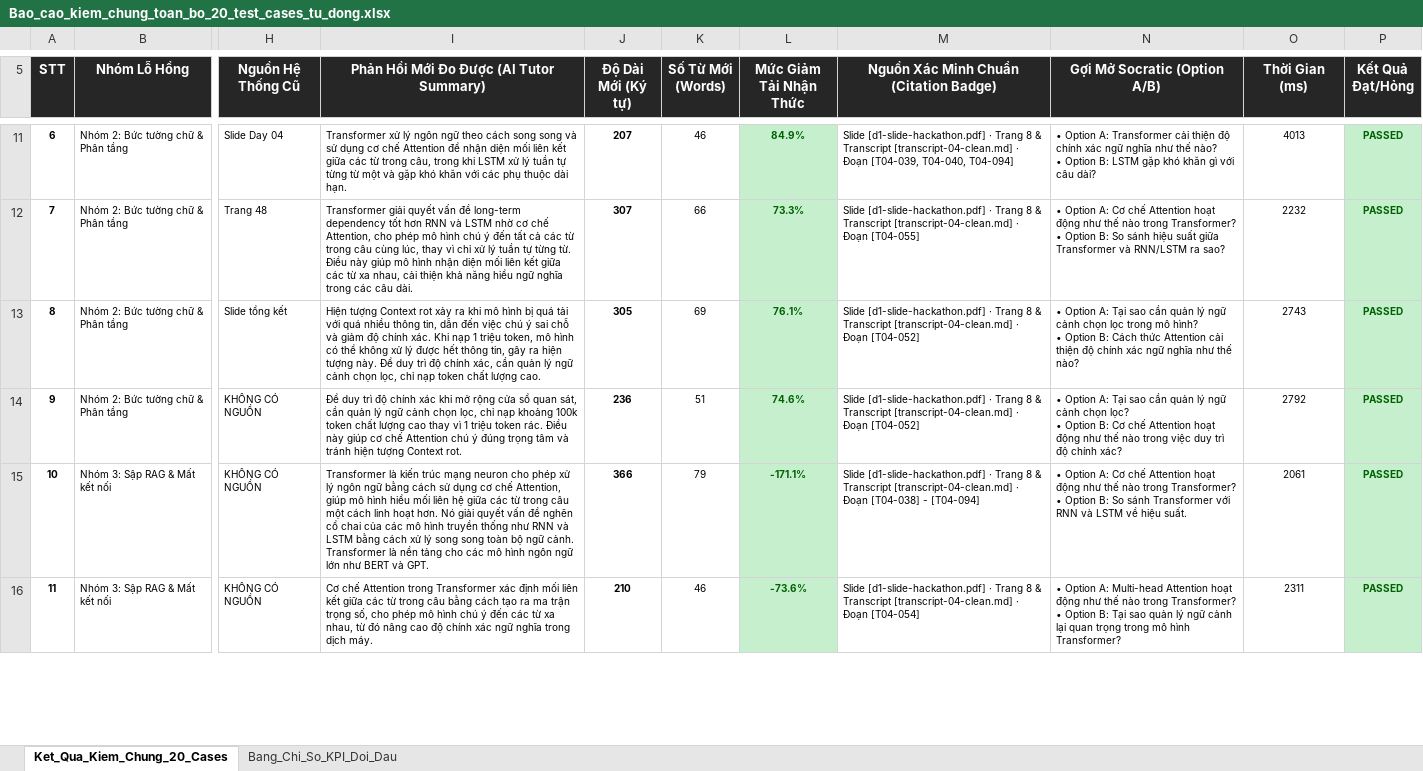
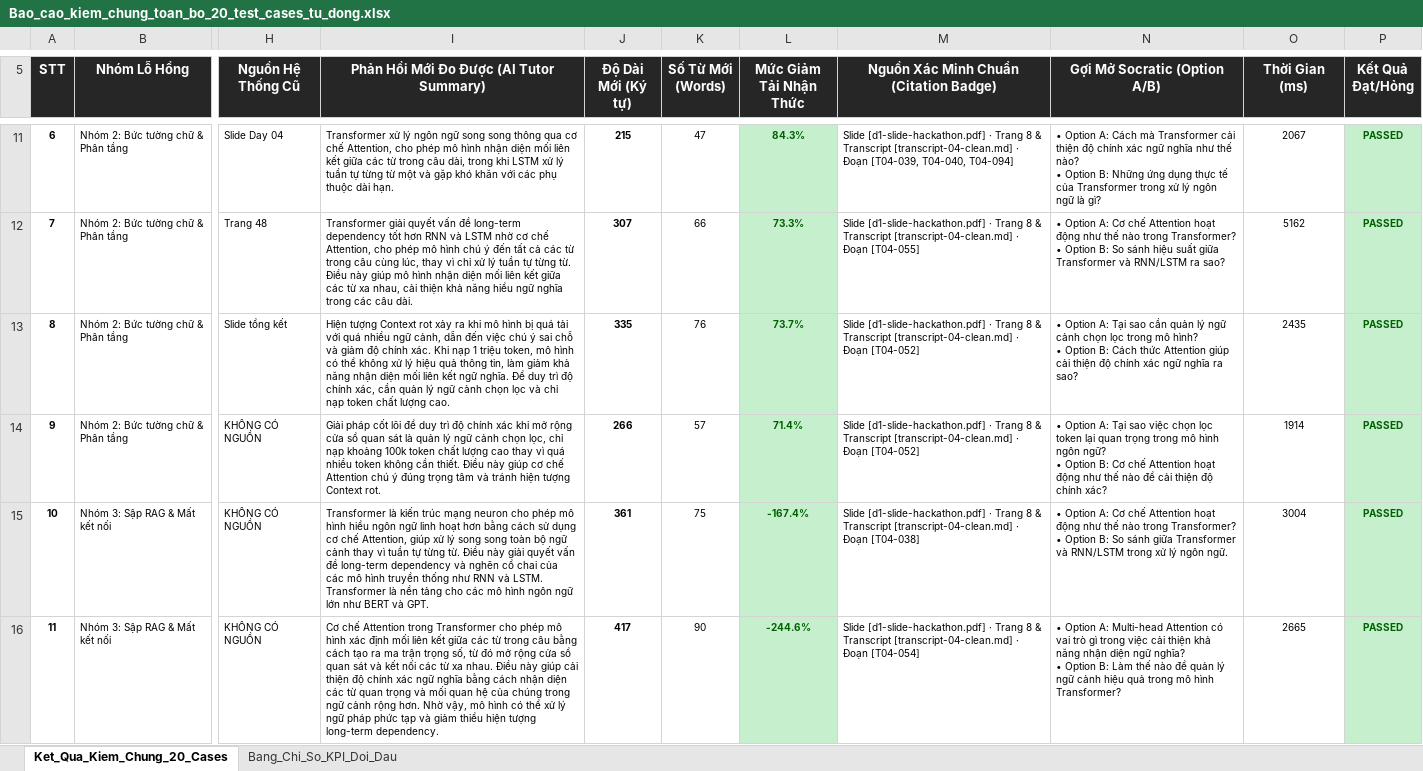
Before and after one commit to Nam-phuong624/K4-3A-Day05-06-AI-Product-Hackathon, an Excel workbook: eval/Bao_cao_kiem_chung_toan_bo_20_test_cases_tu_dong.xlsx, sheet Ket_Qua_Kiem_Chung_20_Cases, drawn as a sheet; only a part is shown, gaps mark what is left out; values as stored, in another font and other column widths than the file's, no borders; ↵ is a line break in a cell; the diff covers the shown part only; the diff names each change by its address in the sheet, - before the commit and + after, or states it on an @@ line.

```diff
--- a/eval/Bao_cao_kiem_chung_toan_bo_20_test_cases_tu_dong.xlsx (sheet Ket_Qua_Kiem_Chung_20_Cases)
+++ b/eval/Bao_cao_kiem_chung_toan_bo_20_test_cases_tu_dong.xlsx (sheet Ket_Qua_Kiem_Chung_20_Cases)
-I11: …ngôn ngữ theo cách song song và sử dụng cơ chế Attention để nhận diện mối liên kết giữa các từ trong câu, trong khi…
+I11: …ngôn ngữ song song thông qua cơ chế Attention, cho phép mô hình nhận diện mối liên kết giữa các từ trong câu dài, trong khi…
-J11 (Độ Dài Mới (Ký tự)): 207
+J11 (Độ Dài Mới (Ký tự)): 215
-K11 (Số Từ Mới (Words)): 46
+K11 (Số Từ Mới (Words)): 47
-L11 (Mức Giảm Tải Nhận Thức): 84.9%
+L11 (Mức Giảm Tải Nhận Thức): 84.3%
-N11 (Gợi Mở Socratic (Option A/B)): …Option A: Transformer cải thiện độ chính xác ngữ nghĩa như thế nào? ↵ • Option B: LSTM gặp khó khăn gì với câu dài?
+N11 (Gợi Mở Socratic (Option A/B)): …Option A: Cách mà Transformer cải thiện độ chính xác ngữ nghĩa như thế nào? ↵ • Option B: Những ứng dụng thực tế của Transformer trong xử lý ngôn ngữ là gì?
-O11 (Thời Gian (ms)): 4013
+O11 (Thời Gian (ms)): 2067
-O12 (Thời Gian (ms)): 2232
+O12 (Thời Gian (ms)): 5162
-I13: …quá nhiều thông tin, dẫn đến việc chú ý sai chỗ và giảm độ chính xác. Khi nạp 1 triệu token, mô hình có thể không xử lý được hết thông tin, gây ra hiện tượng này. Để duy trì độ chính xác, cần quản lý ngữ cảnh chọn lọc, chỉ nạp…
+I13: …quá nhiều ngữ cảnh, dẫn đến việc chú ý sai chỗ và giảm độ chính xác. Khi nạp 1 triệu token, mô hình có thể không xử lý hiệu quả thông tin, làm giảm khả năng nhận diện mối liên kết ngữ nghĩa. Để duy trì độ chính xác, cần quản lý ngữ cảnh chọn lọc và chỉ nạp…
-J13 (Độ Dài Mới (Ký tự)): 305
+J13 (Độ Dài Mới (Ký tự)): 335
-K13 (Số Từ Mới (Words)): 69
+K13 (Số Từ Mới (Words)): 76
-L13 (Mức Giảm Tải Nhận Thức): 76.1%
+L13 (Mức Giảm Tải Nhận Thức): 73.7%
-N13 (Gợi Mở Socratic (Option A/B)): …thức Attention cải thiện độ chính xác ngữ nghĩa như thế nào?
+N13 (Gợi Mở Socratic (Option A/B)): …thức Attention giúp cải thiện độ chính xác ngữ nghĩa ra sao?
-O13 (Thời Gian (ms)): 2743
+O13 (Thời Gian (ms)): 2435
-I14: Để duy trì độ chính xác khi mở rộng cửa sổ quan sát, cần quản lý ngữ cảnh chọn lọc, chỉ nạp khoảng 100k token chất lượng cao thay vì 1 triệu token rác. Điều này…
+I14: Giải pháp cốt lõi để duy trì độ chính xác khi mở rộng cửa sổ quan sát là quản lý ngữ cảnh chọn lọc, chỉ nạp khoảng 100k token chất lượng cao thay vì quá nhiều token không cần thiết. Điều này…
-J14 (Độ Dài Mới (Ký tự)): 236
+J14 (Độ Dài Mới (Ký tự)): 266
-K14 (Số Từ Mới (Words)): 51
+K14 (Số Từ Mới (Words)): 57
-L14 (Mức Giảm Tải Nhận Thức): 74.6%
+L14 (Mức Giảm Tải Nhận Thức): 71.4%
-N14 (Gợi Mở Socratic (Option A/B)): …Tại sao cần quản lý ngữ cảnh chọn lọc? ↵ • Option B: Cơ chế Attention hoạt động như thế nào trong việc duy trì độ chính…
+N14 (Gợi Mở Socratic (Option A/B)): …Tại sao việc chọn lọc token lại quan trọng trong mô hình ngôn ngữ? ↵ • Option B: Cơ chế Attention hoạt động như thế nào để cải thiện độ chính…
-O14 (Thời Gian (ms)): 2792
+O14 (Thời Gian (ms)): 1914
-I15: …cho phép xử lý ngôn ngữ bằng cách sử dụng cơ chế Attention, giúp mô hình hiểu mối liên hệ giữa các từ trong câu một cách linh hoạt hơn. Nó giải quyết vấn đề nghẽn cổ chai của các mô hình truyền thống như RNN và LSTM bằng cách xử lý song song toàn bộ ngữ cảnh. Transformer là…
+I15: …cho phép mô hình hiểu ngôn ngữ linh hoạt hơn bằng cách sử dụng cơ chế Attention, giúp xử lý song song toàn bộ ngữ cảnh thay vì tuần tự từng từ. Điều này giải quyết vấn đề long-term dependency và nghẽn cổ chai của các mô hình truyền thống như RNN và LSTM. Transformer là…
-J15 (Độ Dài Mới (Ký tự)): 366
+J15 (Độ Dài Mới (Ký tự)): 361
-K15 (Số Từ Mới (Words)): 79
+K15 (Số Từ Mới (Words)): 75
-L15 (Mức Giảm Tải Nhận Thức): -171.1%
+L15 (Mức Giảm Tải Nhận Thức): -167.4%
-M15: …Đoạn [T04-038] - [T04-094]
+M15: …Đoạn [T04-038]
-N15 (Gợi Mở Socratic (Option A/B)): …So sánh Transformer với RNN và LSTM về hiệu suất.
+N15 (Gợi Mở Socratic (Option A/B)): …So sánh giữa Transformer và RNN/LSTM trong xử lý ngôn ngữ.
-O15 (Thời Gian (ms)): 2061
+O15 (Thời Gian (ms)): 3004
-I16: …trong Transformer xác định mối liên kết giữa các từ trong câu bằng cách tạo ra ma trận trọng số, cho phép mô hình chú ý đến các từ xa nhau, từ đó nâng cao độ chính xác ngữ nghĩa trong dịch máy.
+I16: …trong Transformer cho phép mô hình xác định mối liên kết giữa các từ trong câu bằng cách tạo ra ma trận trọng số, từ đó mở rộng cửa sổ quan sát và kết nối các từ xa nhau. Điều này giúp cải thiện độ chính xác ngữ nghĩa bằng cách nhận diện các từ quan trọng và mối quan hệ của chúng trong ngữ cảnh rộng hơn. Nhờ vậy, mô hình có thể xử lý ngữ pháp phức tạp và giảm thiểu hiện tượng long-term dependency.
-J16 (Độ Dài Mới (Ký tự)): 210
+J16 (Độ Dài Mới (Ký tự)): 417
-K16 (Số Từ Mới (Words)): 46
+K16 (Số Từ Mới (Words)): 90
-L16 (Mức Giảm Tải Nhận Thức): -73.6%
+L16 (Mức Giảm Tải Nhận Thức): -244.6%
-N16 (Gợi Mở Socratic (Option A/B)): …Multi-head Attention hoạt động như thế nào trong Transformer? ↵ • Option B: Tại sao quản lý ngữ cảnh lại quan trọng trong mô…
+N16 (Gợi Mở Socratic (Option A/B)): …Multi-head Attention có vai trò gì trong việc cải thiện khả năng nhận diện ngữ nghĩa? ↵ • Option B: Làm thế nào để quản lý ngữ cảnh hiệu quả trong mô…
-O16 (Thời Gian (ms)): 2311
+O16 (Thời Gian (ms)): 2665
```
Also changed, not shown: 81 edited cells elsewhere in this sheet, sheet Bang_Chi_So_KPI_Doi_Dau, 1 other file.
